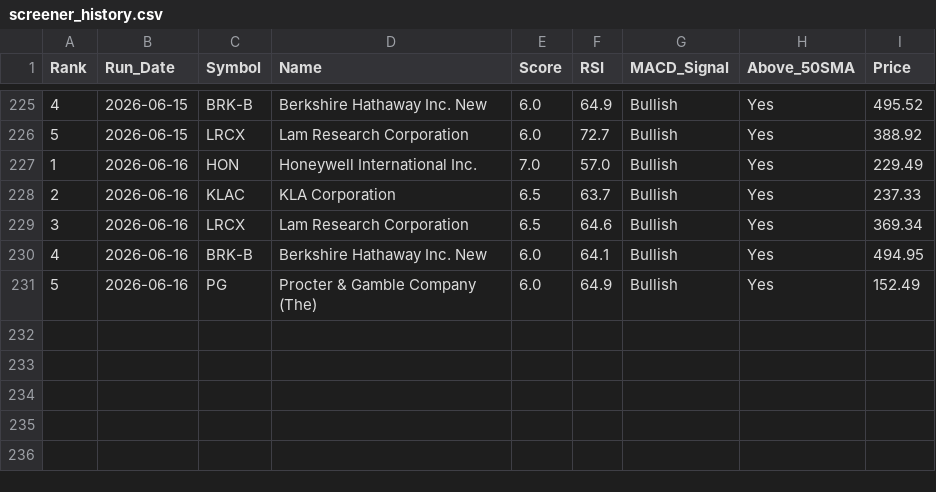
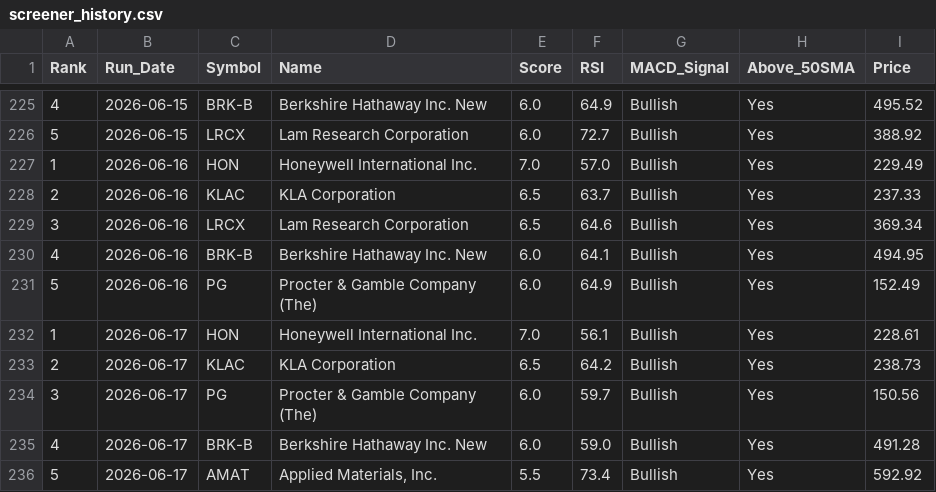
Before and after one commit to chandupal11/Rev-Ops-Forecasting-Agent, a CSV file: screener_history.csv, drawn as a sheet; only a part is shown, gaps mark what is left out.

```diff
--- a/screener_history.csv
+++ b/screener_history.csv
@@ -231 +231,6 @@ Rank,Run_Date,Symbol,Name,Score,RSI,MACD_Signal,Above_50SMA,Price
 5,2026-06-16,PG,Procter & Gamble Company (The),6.0,64.9,Bullish,Yes,152.49
+1,2026-06-17,HON,Honeywell International Inc.,7.0,56.1,Bullish,Yes,228.61
+2,2026-06-17,KLAC,KLA Corporation,6.5,64.2,Bullish,Yes,238.73
+3,2026-06-17,PG,Procter & Gamble Company (The),6.0,59.7,Bullish,Yes,150.56
+4,2026-06-17,BRK-B,Berkshire Hathaway Inc. New,6.0,59.0,Bullish,Yes,491.28
+5,2026-06-17,AMAT,"Applied Materials, Inc.",5.5,73.4,Bullish,Yes,592.92
```
Also changed, not shown: screener_results.csv.
